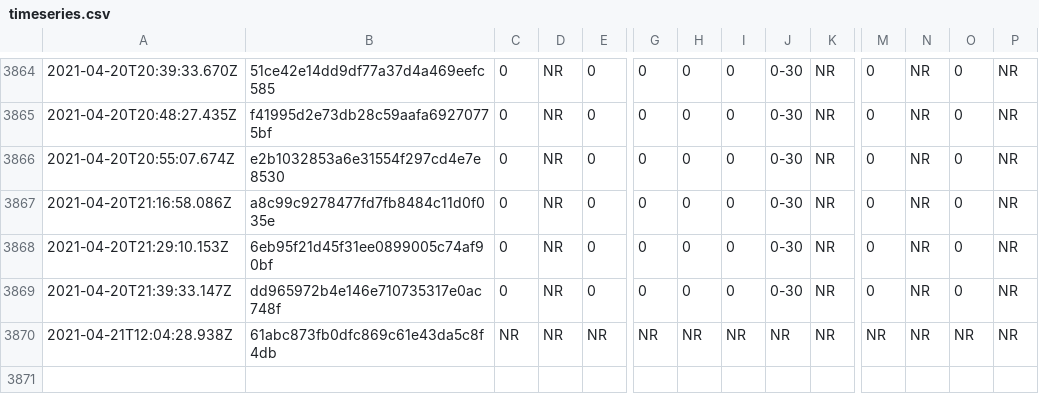
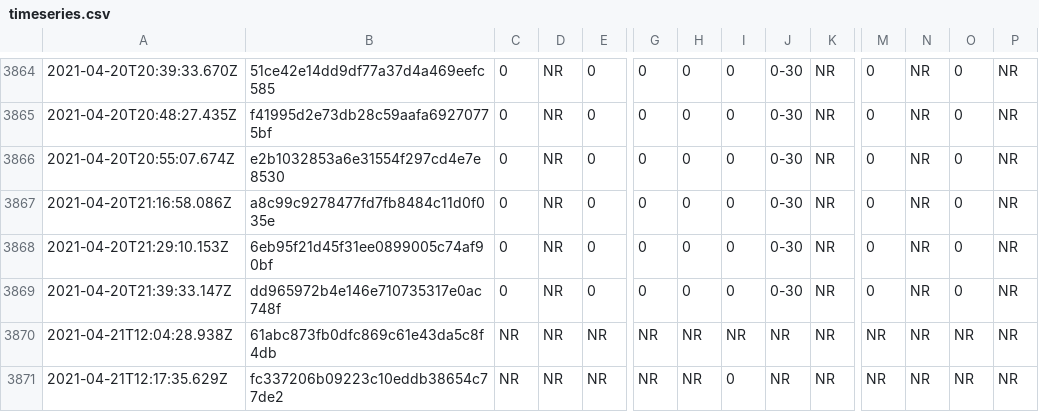
Before and after one commit to afischer/nyc-covid-wait-times, a CSV file: data/timeseries.csv, drawn as a sheet; only a part is shown, gaps mark what is left out; rows hold the shown columns only; the diff names each change by its address in the sheet, - before the commit and + after, or states it on an @@ line.

```diff
--- a/data/timeseries.csv
+++ b/data/timeseries.csv
+row 3871: 2021-04-21T12:17:35.629Z | fc337206b09223c10eddb38654c77de2 | NR | NR | NR | NR | NR | 0 | NR | NR | NR | NR | NR | NR
```
Also changed, not shown: 2 other files.
